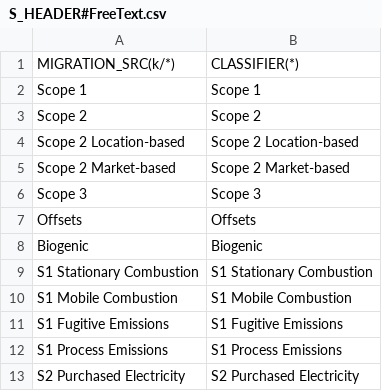
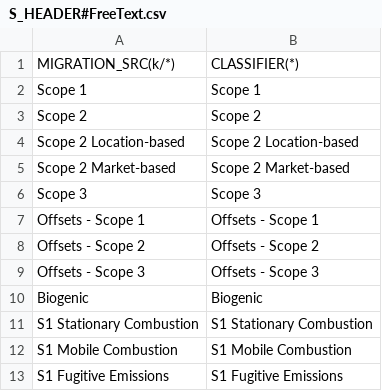
Before and after one commit to SAP-samples/ehs-environment-management-samples, a CSV file: greenhouse-gas-management/classifiers/S_HEADER#FreeText.csv, drawn as a sheet; only a part is shown; the shorter side is filled out with more unchanged rows.

```diff
--- a/greenhouse-gas-management/classifiers/S_HEADER#FreeText.csv
+++ b/greenhouse-gas-management/classifiers/S_HEADER#FreeText.csv
@@ -6,3 +6,5 @@ Scope 2 Market-based,Scope 2 Market-based
 Scope 3,Scope 3
-Offsets,Offsets
+Offsets - Scope 1,Offsets - Scope 1
+Offsets - Scope 2,Offsets - Scope 2
+Offsets - Scope 3,Offsets - Scope 3
 Biogenic,Biogenic
```
Also changed, not shown: greenhouse-gas-management/classifiers/S_TEXT#FreeText.csv, 2 other files.
